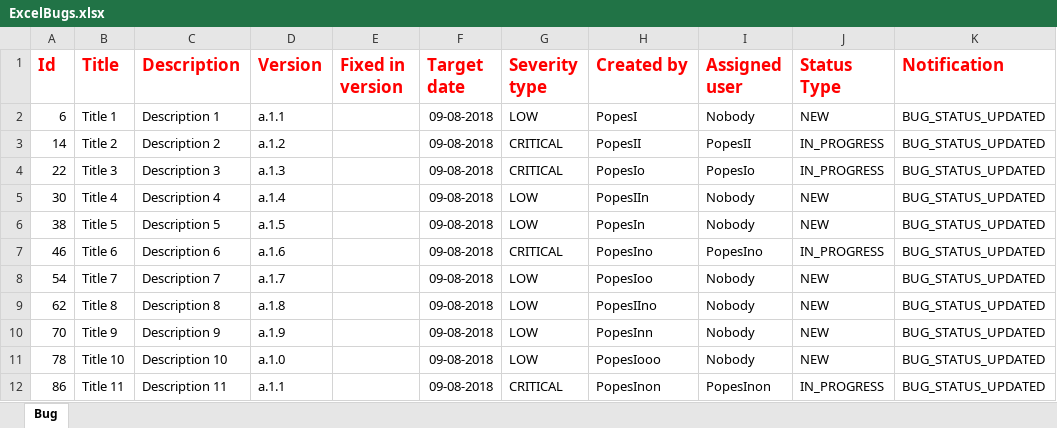
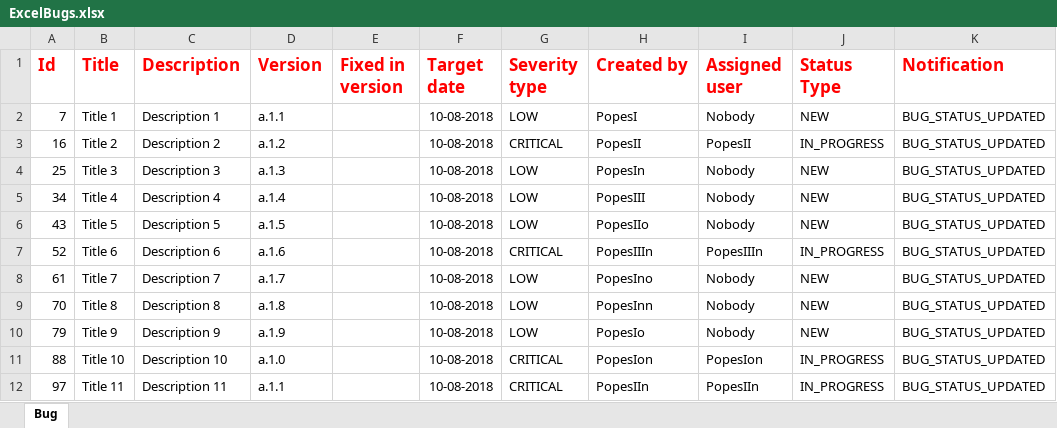
Before and after one commit to gnicoleta/TeamCookies, an Excel workbook: ExcelBugs.xlsx, sheet Bug, drawn as a sheet; only a part is shown; values as stored, in another font and other column widths than the file's, no borders; removed rows and columns are numbered as before the commit, all else as after; the diff covers the shown part only; the diff names each change by its address in the sheet, - before the commit and + after, or states it on an @@ line.

Commit message:
notification table to homepage

```diff
--- a/ExcelBugs.xlsx (sheet Bug)
+++ b/ExcelBugs.xlsx (sheet Bug)
-A2 (Id): 6
+A2 (Id): 7
-F2:F8 (Target date): 09-08-2018
+F2:F8 (Target date): 10-08-2018
-A3 (Id): 14
+A3 (Id): 16
-A4 (Id): 22
+A4 (Id): 25
-G4 (Severity type): CRITICAL
+G4 (Severity type): LOW
-H4 (Created by): PopesIo
+H4 (Created by): PopesIn
-I4 (Assigned user): PopesIo
+I4 (Assigned user): Nobody
-J4 (Status Type): IN_PROGRESS
+J4 (Status Type): NEW
-A5 (Id): 30
+A5 (Id): 34
-H5 (Created by): PopesIIn
+H5 (Created by): PopesIII
-A6 (Id): 38
+A6 (Id): 43
-H6 (Created by): PopesIn
+H6 (Created by): PopesIIo
-A7 (Id): 46
+A7 (Id): 52
-H7 (Created by): PopesIno
+H7 (Created by): PopesIIIn
-I7 (Assigned user): PopesIno
+I7 (Assigned user): PopesIIIn
-A8 (Id): 54
+A8 (Id): 61
-H8 (Created by): PopesIoo
+H8 (Created by): PopesIno
-row 9: 62 | Title 8 | Description 8 | a.1.8 |  | 09-08-2018 | LOW | PopesIIno | Nobody | NEW | BUG_STATUS_UPDATED
-B9 (Title): Title 9
+B9 (Title): Title 8
-C9 (Description): Description 9
+C9 (Description): Description 8
-D9 (Version): a.1.9
+D9 (Version): a.1.8
-F9:F10 (Target date): 09-08-2018
+F9:F10 (Target date): 10-08-2018
-A10 (Id): 78
+A10 (Id): 79
-B10 (Title): Title 10
+B10 (Title): Title 9
-C10 (Description): Description 10
+C10 (Description): Description 9
-D10 (Version): a.1.0
+D10 (Version): a.1.9
-H10 (Created by): PopesIooo
+H10 (Created by): PopesIo
+row 11: 88 | Title 10 | Description 10 | a.1.0 |  | 10-08-2018 | CRITICAL | PopesIon | PopesIon | IN_PROGRESS | BUG_STATUS_UPDATED
-A12 (Id): 86
+A12 (Id): 97
-F12 (Target date): 09-08-2018
+F12 (Target date): 10-08-2018
-H12 (Created by): PopesInon
+H12 (Created by): PopesIIn
-I12 (Assigned user): PopesInon
+I12 (Assigned user): PopesIIn
```
Also changed, not shown: 2 added rows, 2 removed rows and 81 edited cells elsewhere in this sheet, 8 other files.
